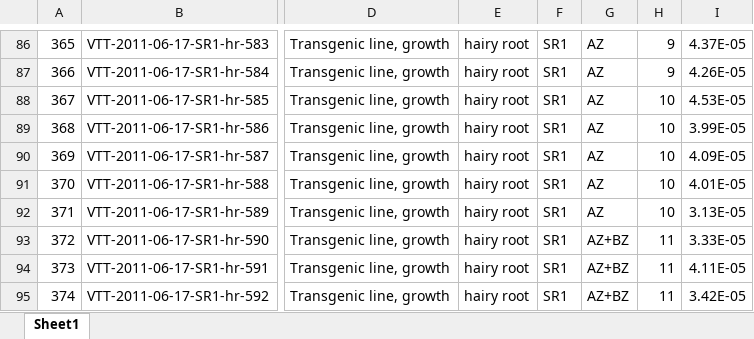
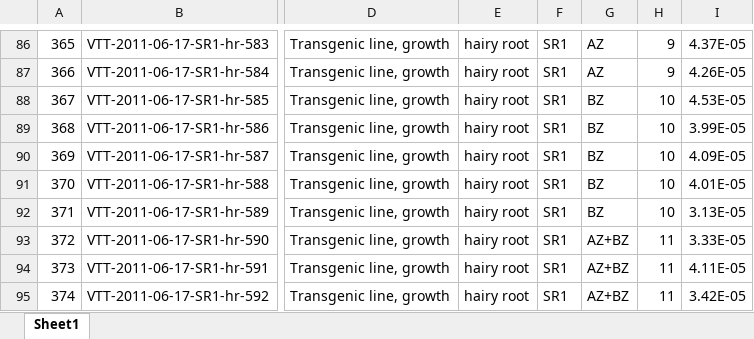
Before and after one commit to avirkki/Locida, an Excel workbook: Examples/SR1_July2011_calibr_plain.xlsx, sheet Sheet1, drawn as a sheet; only a part is shown, gaps mark what is left out; values as stored, in another font and other column widths than the file's, no borders; the diff names each change by its address in the sheet, - before the commit and + after, or states it on an @@ line.

Commit message:
Fixed annotation in example data

```diff
--- a/Examples/SR1_July2011_calibr_plain.xlsx (sheet Sheet1)
+++ b/Examples/SR1_July2011_calibr_plain.xlsx (sheet Sheet1)
-G88:G92: AZ
+G88:G92: BZ
```
Also changed, not shown: 2 other files.
